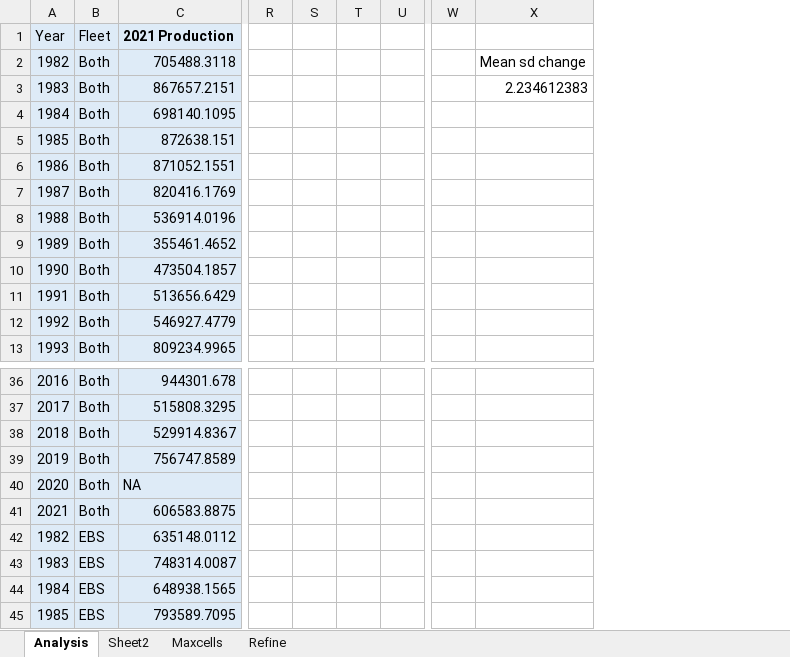
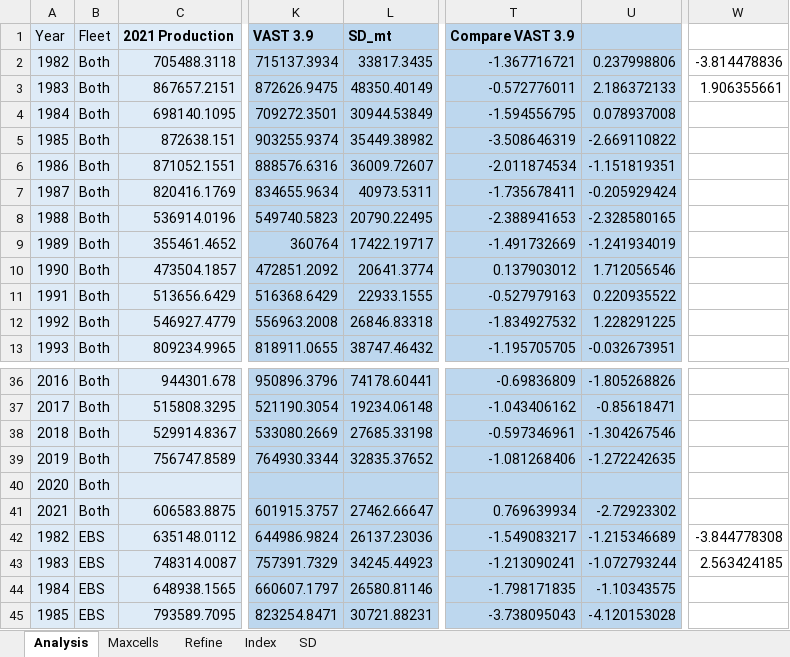
Before and after one commit to afsc-gap-products/model-based-indices, an Excel workbook: species_specific_code/BS/pacific_cod/Index Comparison.xlsx, sheet Analysis, drawn as a sheet; only a part is shown, gaps mark what is left out; values as stored, in another font and other column widths than the file's, no borders; removed rows and columns are numbered as before the commit, all else as after; rows hold the shown columns only; the diff names each change by its address in the sheet, - before the commit and + after, or states it on an @@ line.

```diff
--- a/species_specific_code/BS/pacific_cod/Index Comparison.xlsx (sheet Analysis)
+++ b/species_specific_code/BS/pacific_cod/Index Comparison.xlsx (sheet Analysis)
-sheet tab: Sheet2
+sheet tab: Index
+sheet tab: SD
+column K, rows 1-13: VAST 3.9 | 715137.3934 | 872626.9475 | 709272.3501 | 903255.9374 | 888576.6316 | 834655.9634 | 549740.5823 | 360764 | 472851.2092 | 516368.6429 | 556963.2008 | 818911.0655; rows 36-39: 950896.3796 | 521190.3054 | 533080.2669 | 764930.3344; rows 41-45: 601915.3757 | 644986.9824 | 757391.7329 | 660607.1797 | 823254.8471
+column L, rows 1-13: SD_mt | 33817.3435 | 48350.40149 | 30944.53849 | 35449.38982 | 36009.72607 | 40973.5311 | 20790.22495 | 17422.19717 | 20641.3774 | 22933.1555 | 26846.83318 | 38747.46432; rows 36-39: 74178.60441 | 19234.06148 | 27685.33198 | 32835.37652; rows 41-45: 27462.66647 | 26137.23036 | 34245.44923 | 26580.81146 | 30721.88231
-column R, empty
-column S, empty
-column T, empty
-column U, empty
+column T, rows 1-13: Compare VAST 3.9 | -1.367716721 | -0.572776011 | -1.594556795 | -3.508646319 | -2.011874534 | -1.735678411 | -2.388941653 | -1.491732669 | 0.137903012 | -0.527979163 | -1.834927532 | -1.195705705; rows 36-39: -0.69836809 | -1.043406162 | -0.597346961 | -1.081268406; rows 41-45: 0.769639934 | -1.549083217 | -1.213090241 | -1.798171835 | -3.738095043
+column U, rows 2-13: 0.237998806 | 2.186372133 | 0.078937008 | -2.669110822 | -1.151819351 | -0.205929424 | -2.328580165 | -1.241934019 | 1.712056546 | 0.220935522 | 1.228291225 | -0.032673951; rows 36-39: -1.805268826 | -0.85618471 | -1.304267546 | -1.272242635; rows 41-45: -2.72923302 | -1.215346689 | -1.072793244 | -1.10343575 | -4.120153028
-column W, empty
-column X, rows 2-3: Mean sd change | 2.234612383
+column W, rows 2-3: -3.814478836 | 1.906355661; rows 42-43: -3.844778308 | 2.563424185
-row 40: 2020 | Both | NA
+row 40: 2020 | Both
```
Also changed, not shown: charts or pictures, 26 other files.
